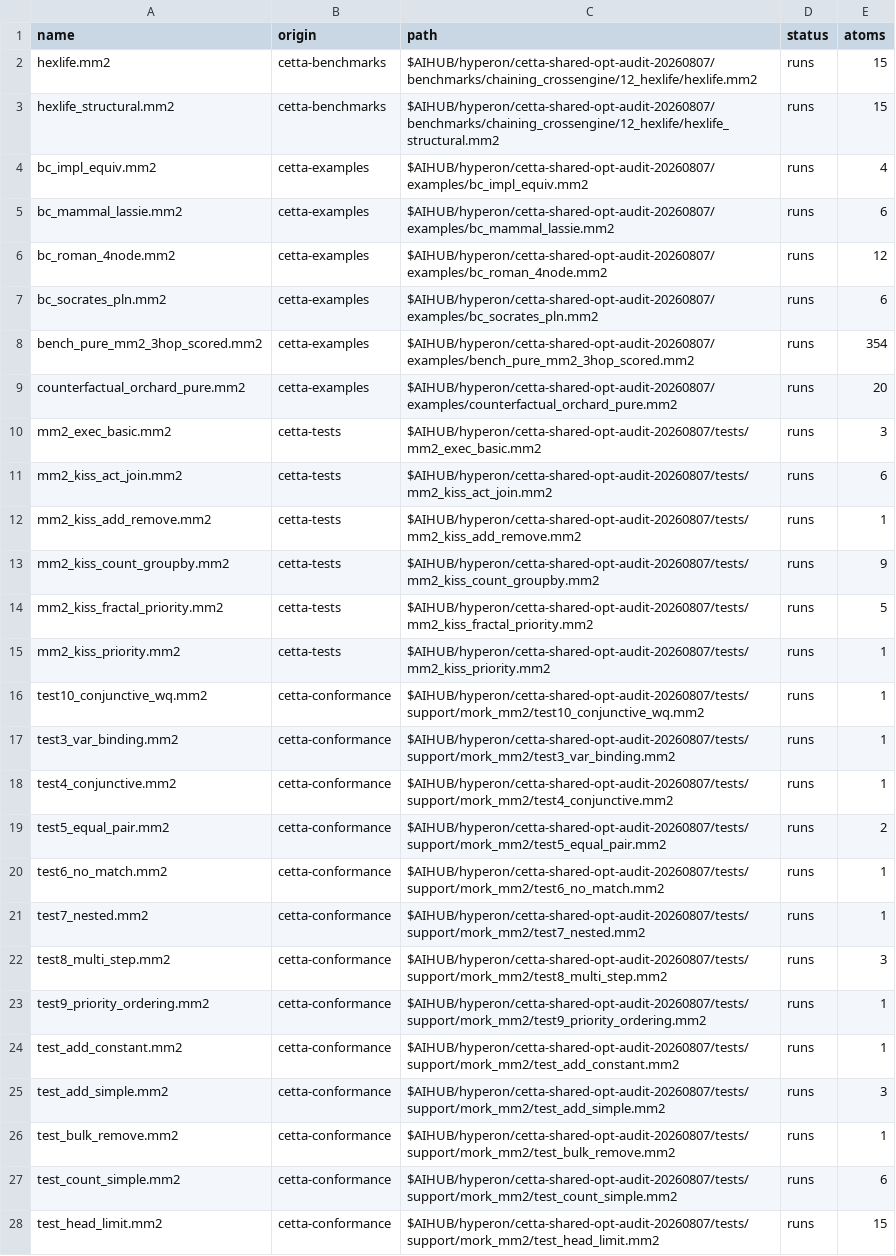
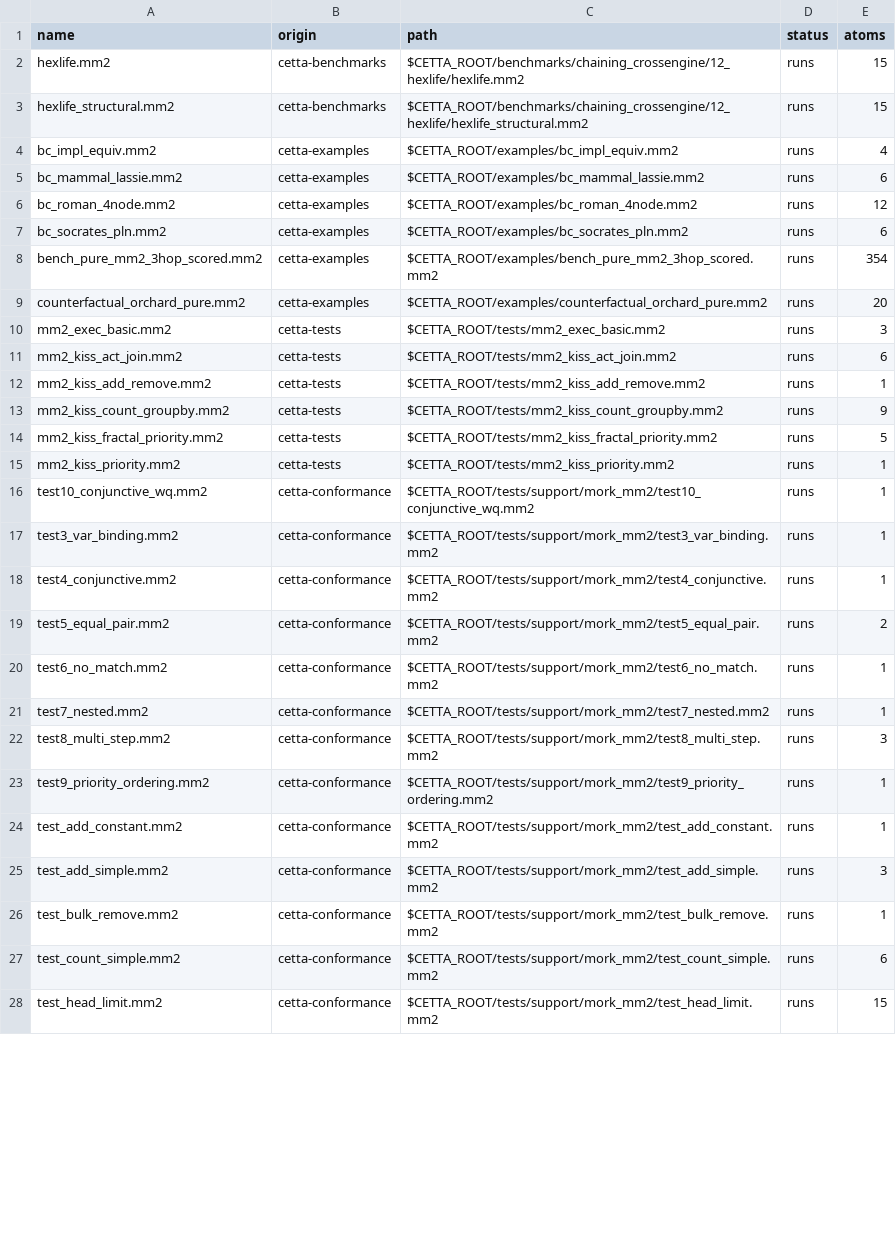
Before and after one commit to zariuq/CeTTa, a TSV file: benchmarks/mm2_corpus/manifest.tsv, drawn as a sheet; only a part is shown; the diff covers the shown part only; the diff names each change by its address in the sheet, - before the commit and + after, or states it on an @@ line.

Commit message:
Upgrade the MORK and PathMap bridge to current public APIs
Use PathMap 0.4 overlays and movement traits, plus MORK borrowed
bindings, public expression environments and vector sinks. Preserve
binary packet order, residual variables and boolean cursor results.

Serialize upstream non-atomic query/execution statistics across owned
handles, including callback reentry and recovery after unwinding. Add
a loadable jemalloc profile and qualify packet lifetime after release.
Keep static builds, feature profiles and dependency rebuilds distinct.

Repair registry-handle routing, portable corpus inputs, translated
bare-data removal and measurement fixtures without changing dialect
rules. Retain the native default and document ownership limits.

Validation: 1,364 passing full-suite markers; 113 Rust tests in normal,
loadable and ASan profiles; minimal profiles, C ASan/UBSan, worker TSan
and a detected unsynchronized-counter control; 40 corpus agreements.
Five-run comparisons retain the measured query loss against the
legacy-compatible bridge: +4.7% instructions and +5-8% scan wall time.

```diff
--- a/benchmarks/mm2_corpus/manifest.tsv
+++ b/benchmarks/mm2_corpus/manifest.tsv
-C2 (path): $AIHUB/hyperon/cetta-shared-opt-audit-20260807/benchmarks/chaining_crossengine/12_hexlife/hexlife.mm2
+C2 (path): $CETTA_ROOT/benchmarks/chaining_crossengine/12_hexlife/hexlife.mm2
-C3 (path): $AIHUB/hyperon/cetta-shared-opt-audit-20260807/benchmarks/chaining_crossengine/12_hexlife/hexlife_structural.mm2
+C3 (path): $CETTA_ROOT/benchmarks/chaining_crossengine/12_hexlife/hexlife_structural.mm2
-C4 (path): $AIHUB/hyperon/cetta-shared-opt-audit-20260807/examples/bc_impl_equiv.mm2
+C4 (path): $CETTA_ROOT/examples/bc_impl_equiv.mm2
-C5 (path): $AIHUB/hyperon/cetta-shared-opt-audit-20260807/examples/bc_mammal_lassie.mm2
+C5 (path): $CETTA_ROOT/examples/bc_mammal_lassie.mm2
-C6 (path): $AIHUB/hyperon/cetta-shared-opt-audit-20260807/examples/bc_roman_4node.mm2
+C6 (path): $CETTA_ROOT/examples/bc_roman_4node.mm2
-C7 (path): $AIHUB/hyperon/cetta-shared-opt-audit-20260807/examples/bc_socrates_pln.mm2
+C7 (path): $CETTA_ROOT/examples/bc_socrates_pln.mm2
-C8 (path): $AIHUB/hyperon/cetta-shared-opt-audit-20260807/examples/bench_pure_mm2_3hop_scored.mm2
+C8 (path): $CETTA_ROOT/examples/bench_pure_mm2_3hop_scored.mm2
-C9 (path): $AIHUB/hyperon/cetta-shared-opt-audit-20260807/examples/counterfactual_orchard_pure.mm2
+C9 (path): $CETTA_ROOT/examples/counterfactual_orchard_pure.mm2
-C10 (path): $AIHUB/hyperon/cetta-shared-opt-audit-20260807/tests/mm2_exec_basic.mm2
+C10 (path): $CETTA_ROOT/tests/mm2_exec_basic.mm2
-C11 (path): $AIHUB/hyperon/cetta-shared-opt-audit-20260807/tests/mm2_kiss_act_join.mm2
+C11 (path): $CETTA_ROOT/tests/mm2_kiss_act_join.mm2
-C12 (path): $AIHUB/hyperon/cetta-shared-opt-audit-20260807/tests/mm2_kiss_add_remove.mm2
+C12 (path): $CETTA_ROOT/tests/mm2_kiss_add_remove.mm2
-C13 (path): $AIHUB/hyperon/cetta-shared-opt-audit-20260807/tests/mm2_kiss_count_groupby.mm2
+C13 (path): $CETTA_ROOT/tests/mm2_kiss_count_groupby.mm2
-C14 (path): $AIHUB/hyperon/cetta-shared-opt-audit-20260807/tests/mm2_kiss_fractal_priority.mm2
+C14 (path): $CETTA_ROOT/tests/mm2_kiss_fractal_priority.mm2
-C15 (path): $AIHUB/hyperon/cetta-shared-opt-audit-20260807/tests/mm2_kiss_priority.mm2
+C15 (path): $CETTA_ROOT/tests/mm2_kiss_priority.mm2
-C16 (path): $AIHUB/hyperon/cetta-shared-opt-audit-20260807/tests/support/mork_mm2/test10_conjunctive_wq.mm2
+C16 (path): $CETTA_ROOT/tests/support/mork_mm2/test10_conjunctive_wq.mm2
-C17 (path): $AIHUB/hyperon/cetta-shared-opt-audit-20260807/tests/support/mork_mm2/test3_var_binding.mm2
+C17 (path): $CETTA_ROOT/tests/support/mork_mm2/test3_var_binding.mm2
-C18 (path): $AIHUB/hyperon/cetta-shared-opt-audit-20260807/tests/support/mork_mm2/test4_conjunctive.mm2
+C18 (path): $CETTA_ROOT/tests/support/mork_mm2/test4_conjunctive.mm2
-C19 (path): $AIHUB/hyperon/cetta-shared-opt-audit-20260807/tests/support/mork_mm2/test5_equal_pair.mm2
+C19 (path): $CETTA_ROOT/tests/support/mork_mm2/test5_equal_pair.mm2
-C20 (path): $AIHUB/hyperon/cetta-shared-opt-audit-20260807/tests/support/mork_mm2/test6_no_match.mm2
+C20 (path): $CETTA_ROOT/tests/support/mork_mm2/test6_no_match.mm2
-C21 (path): $AIHUB/hyperon/cetta-shared-opt-audit-20260807/tests/support/mork_mm2/test7_nested.mm2
+C21 (path): $CETTA_ROOT/tests/support/mork_mm2/test7_nested.mm2
-C22 (path): $AIHUB/hyperon/cetta-shared-opt-audit-20260807/tests/support/mork_mm2/test8_multi_step.mm2
+C22 (path): $CETTA_ROOT/tests/support/mork_mm2/test8_multi_step.mm2
-C23 (path): $AIHUB/hyperon/cetta-shared-opt-audit-20260807/tests/support/mork_mm2/test9_priority_ordering.mm2
+C23 (path): $CETTA_ROOT/tests/support/mork_mm2/test9_priority_ordering.mm2
-C24 (path): $AIHUB/hyperon/cetta-shared-opt-audit-20260807/tests/support/mork_mm2/test_add_constant.mm2
+C24 (path): $CETTA_ROOT/tests/support/mork_mm2/test_add_constant.mm2
-C25 (path): $AIHUB/hyperon/cetta-shared-opt-audit-20260807/tests/support/mork_mm2/test_add_simple.mm2
+C25 (path): $CETTA_ROOT/tests/support/mork_mm2/test_add_simple.mm2
-C26 (path): $AIHUB/hyperon/cetta-shared-opt-audit-20260807/tests/support/mork_mm2/test_bulk_remove.mm2
+C26 (path): $CETTA_ROOT/tests/support/mork_mm2/test_bulk_remove.mm2
-C27 (path): $AIHUB/hyperon/cetta-shared-opt-audit-20260807/tests/support/mork_mm2/test_count_simple.mm2
+C27 (path): $CETTA_ROOT/tests/support/mork_mm2/test_count_simple.mm2
-C28 (path): $AIHUB/hyperon/cetta-shared-opt-audit-20260807/tests/support/mork_mm2/test_head_limit.mm2
+C28 (path): $CETTA_ROOT/tests/support/mork_mm2/test_head_limit.mm2
```
Also changed, not shown: 16 edited cells elsewhere in this file, 32 other files.
